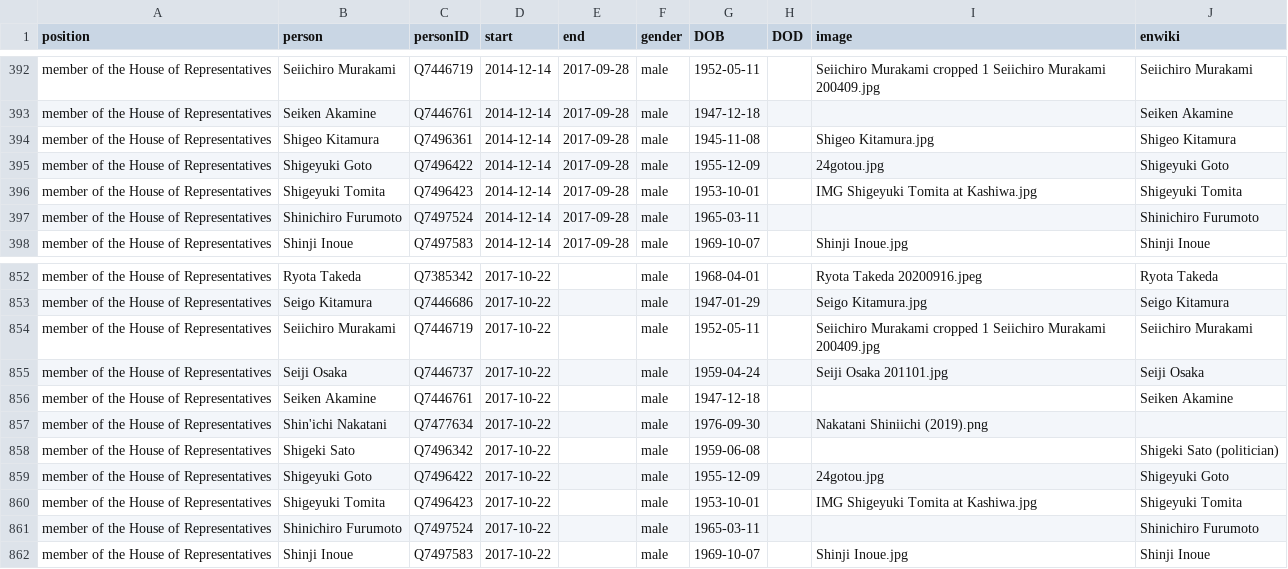
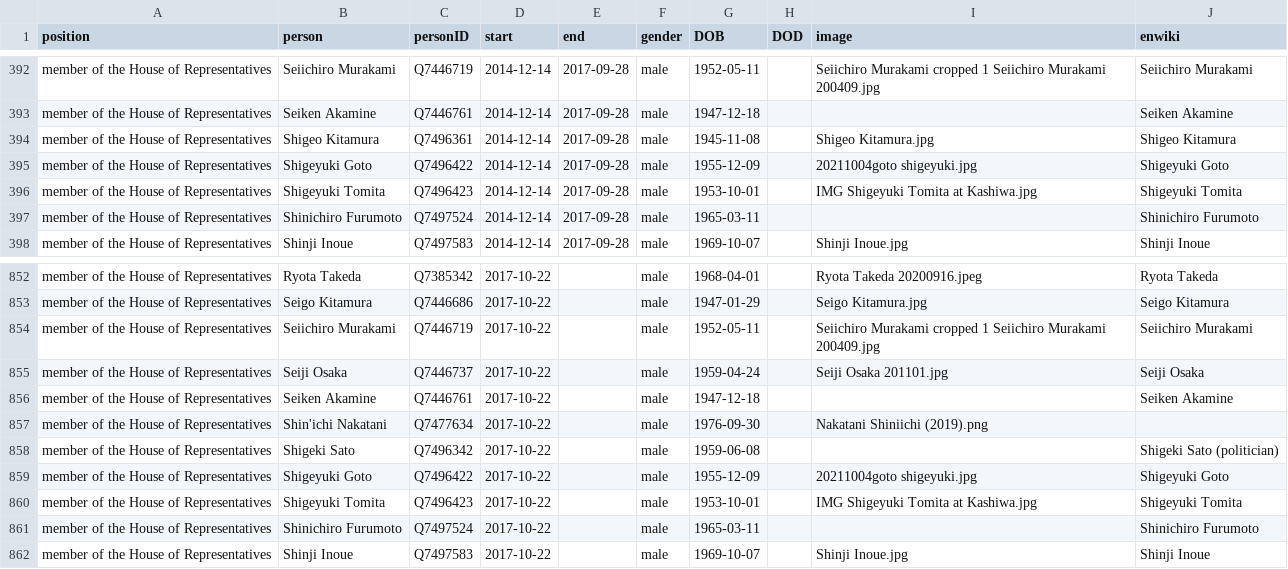
Before and after one commit to every-politician-scrapers/japan-ministers, a CSV file: html/legislators.csv, drawn as a sheet; only a part is shown, gaps mark what is left out.

```diff
--- a/html/legislators.csv
+++ b/html/legislators.csv
@@ -394,3 +394,3 @@ member of the House of Representatives,Seiken Akamine,Q7446761,2014-12-14,2017-0
 member of the House of Representatives,Shigeo Kitamura,Q7496361,2014-12-14,2017-09-28,male,1945-11-08,,Shigeo Kitamura.jpg,Shigeo Kitamura
-member of the House of Representatives,Shigeyuki Goto,Q7496422,2014-12-14,2017-09-28,male,1955-12-09,,24gotou.jpg,Shigeyuki Goto
+member of the House of Representatives,Shigeyuki Goto,Q7496422,2014-12-14,2017-09-28,male,1955-12-09,,20211004goto shigeyuki.jpg,Shigeyuki Goto
 member of the House of Representatives,Shigeyuki Tomita,Q7496423,2014-12-14,2017-09-28,male,1953-10-01,,IMG Shigeyuki Tomita at Kashiwa.jpg,Shigeyuki Tomita
@@ -858,3 +858,3 @@ member of the House of Representatives,Shin'ichi Nakatani,Q7477634,2017-10-22,,m
 member of the House of Representatives,Shigeki Sato,Q7496342,2017-10-22,,male,1959-06-08,,,Shigeki Sato (politician)
-member of the House of Representatives,Shigeyuki Goto,Q7496422,2017-10-22,,male,1955-12-09,,24gotou.jpg,Shigeyuki Goto
+member of the House of Representatives,Shigeyuki Goto,Q7496422,2017-10-22,,male,1955-12-09,,20211004goto shigeyuki.jpg,Shigeyuki Goto
 member of the House of Representatives,Shigeyuki Tomita,Q7496423,2017-10-22,,male,1953-10-01,,IMG Shigeyuki Tomita at Kashiwa.jpg,Shigeyuki Tomita
```
Also changed, not shown: html/current.csv, html/holders21.csv.
